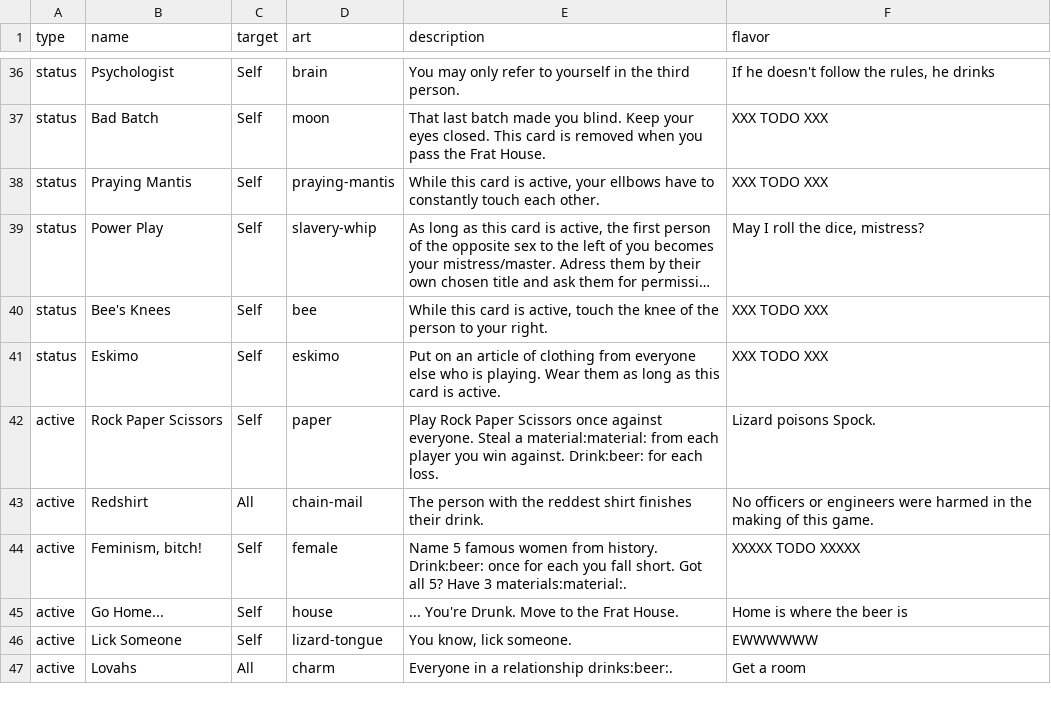
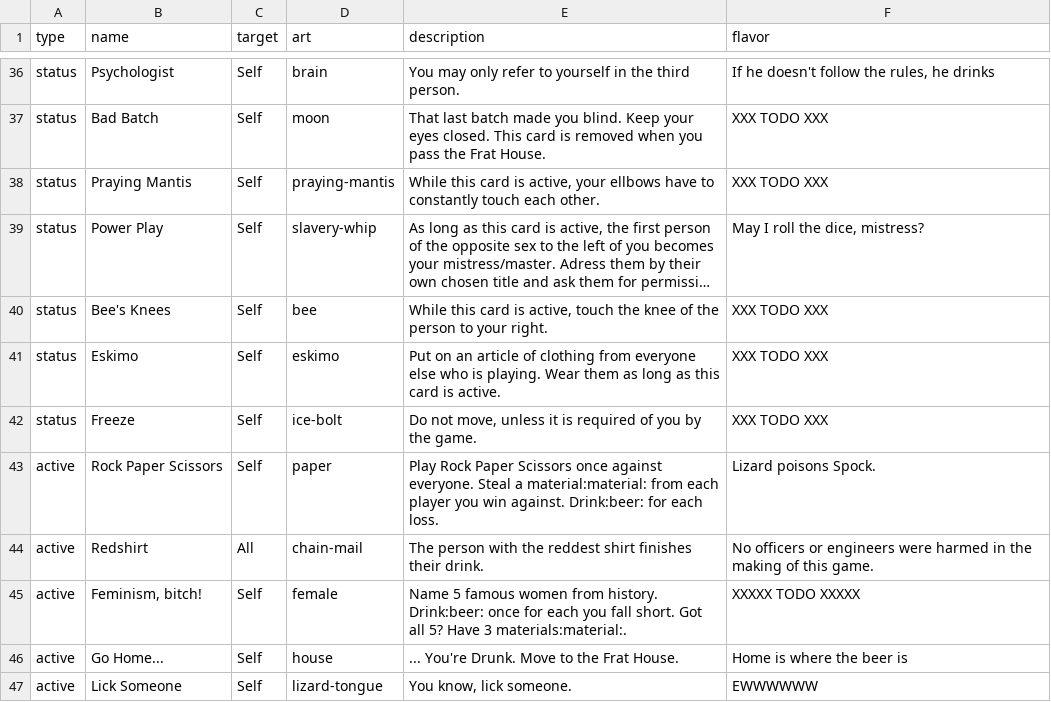
Before and after one commit to Qgel/FratAttack, a CSV file: cards/data/event.csv, drawn as a sheet; only a part is shown, gaps mark what is left out; the shorter side is filled out with more unchanged rows; long unchanged cells end in …; the diff names each change by its address in the sheet, - before the commit and + after, or states it on an @@ line.

Commit message:
Added 'Freeze' card

```diff
--- a/cards/data/event.csv
+++ b/cards/data/event.csv
+row 42: status | Freeze | Self | ice-bolt | Do not move, unless it is required of you by the game. | XXX TODO XXX
```
